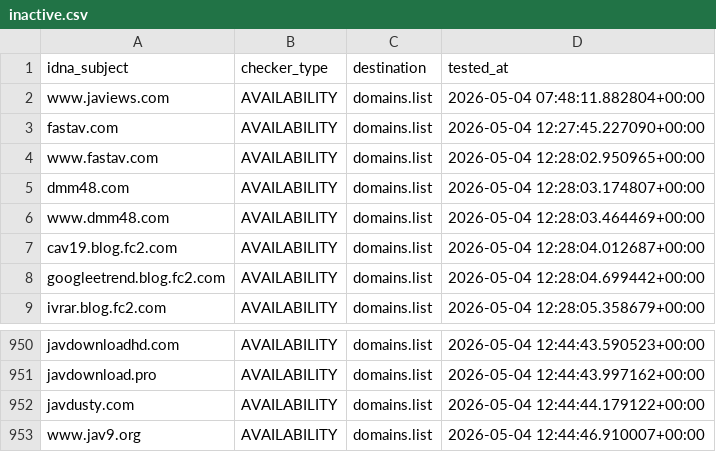
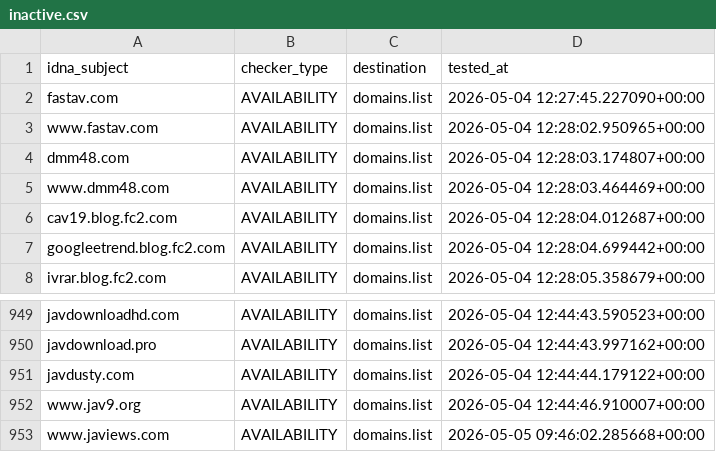
Before and after one commit to Ultimate-Hosts-Blacklist/Bad_JAV_Sites, a CSV file: .pyfunceble/inactive.csv, drawn as a sheet; only a part is shown, gaps mark what is left out.

```diff
--- a/.pyfunceble/inactive.csv
+++ b/.pyfunceble/inactive.csv
@@ -1,3 +1,2 @@
 idna_subject,checker_type,destination,tested_at
-www.javiews.com,AVAILABILITY,domains.list,2026-05-04 07:48:11.882804+00:00
 fastav.com,AVAILABILITY,domains.list,2026-05-04 12:27:45.227090+00:00
@@ -953 +952,2 @@ javdusty.com,AVAILABILITY,domains.list,2026-05-04 12:44:44.179122+00:00
 www.jav9.org,AVAILABILITY,domains.list,2026-05-04 12:44:46.910007+00:00
+www.javiews.com,AVAILABILITY,domains.list,2026-05-05 09:46:02.285668+00:00
```
Also changed, not shown: 10 other files.
